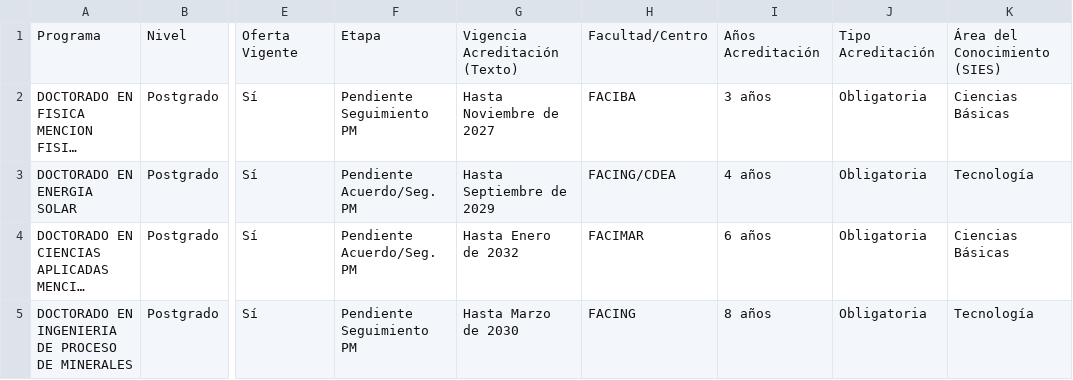
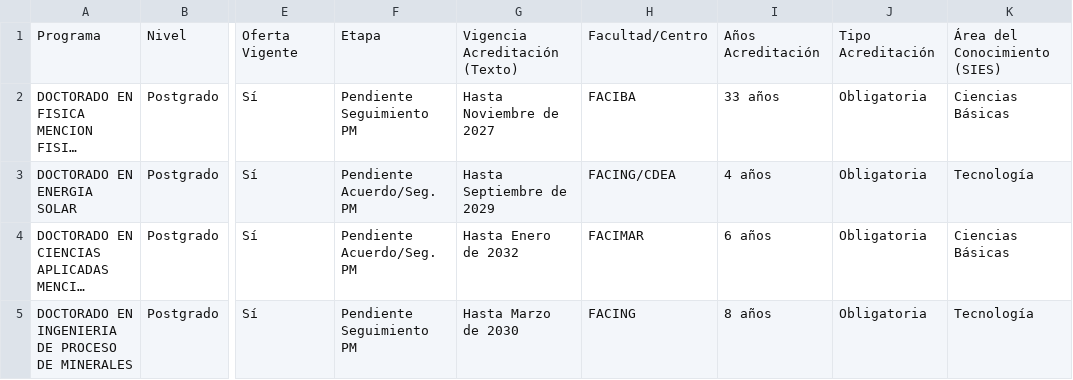
Before and after one commit to Hans-Contreras/paneles-acreditacion-ua, a CSV file: data/acreditacion.csv, drawn as a sheet; only a part is shown, gaps mark what is left out; long unchanged cells end in …; the diff names each change by its address in the sheet, - before the commit and + after, or states it on an @@ line.

Commit message:
Actualizacion automatica acreditacion

```diff
--- a/data/acreditacion.csv
+++ b/data/acreditacion.csv
-I2: 3 años
+I2: 33 años
```
